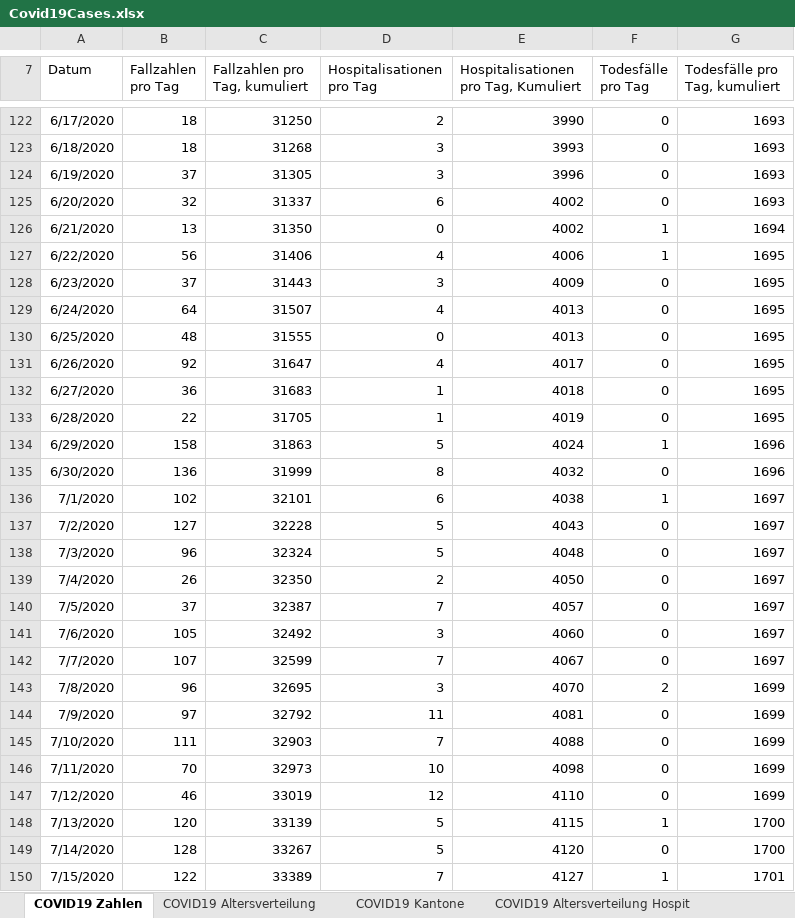
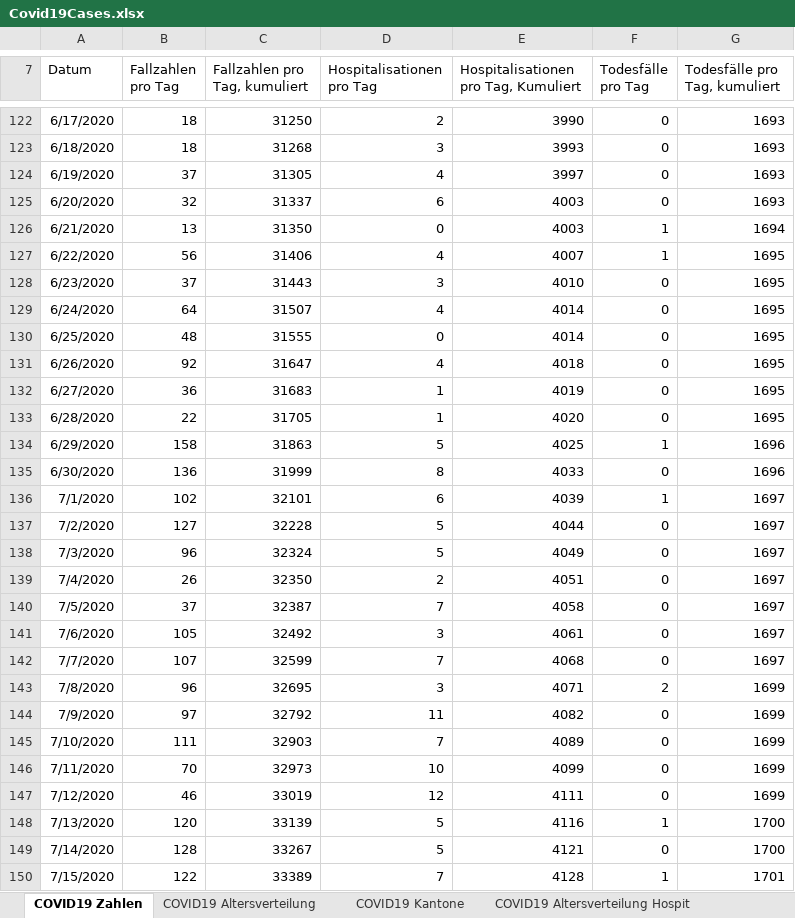
Before and after one commit to dankaufmann/f-curve, an Excel workbook: Data/Covid19Cases.xlsx, sheet COVID19 Zahlen, drawn as a sheet; only a part is shown, gaps mark what is left out; values as stored, in another font and other column widths than the file's, no borders; the diff covers the shown part only; the diff names each change by its address in the sheet, - before the commit and + after, or states it on an @@ line.

```diff
--- a/Data/Covid19Cases.xlsx (sheet COVID19 Zahlen)
+++ b/Data/Covid19Cases.xlsx (sheet COVID19 Zahlen)
-D124 (Hospitalisationen pro Tag): 3
+D124 (Hospitalisationen pro Tag): 4
-E124: 3996
+E124: 3997
-E125:E126: 4002
+E125:E126: 4003
-E127: 4006
+E127: 4007
-E128: 4009
+E128: 4010
-E129:E130: 4013
+E129:E130: 4014
-E131: 4017
+E131: 4018
-E132: 4018
+E132: 4019
-E133: 4019
+E133: 4020
-E134: 4024
+E134: 4025
-E135: 4032
+E135: 4033
-E136: 4038
+E136: 4039
-E137: 4043
+E137: 4044
-E138: 4048
+E138: 4049
-E139: 4050
+E139: 4051
-E140: 4057
+E140: 4058
-E141: 4060
+E141: 4061
-E142: 4067
+E142: 4068
-E143: 4070
+E143: 4071
-E144: 4081
+E144: 4082
-E145: 4088
+E145: 4089
-E146: 4098
+E146: 4099
-E147: 4110
+E147: 4111
-E148: 4115
+E148: 4116
-E149: 4120
+E149: 4121
-E150: 4127
+E150: 4128
```
Also changed, not shown: 1 added row and 260 edited cells elsewhere in this sheet, sheet COVID19 Kantone, sheet COVID19 Altersverteilung, sheet COVID19 Altersverteilung Hospit, sheet COVID19 Altersverteilung TodF, sheet COVID19 Isolation Quarantäne, Data/Covid19CasesJH.xlsx, 42 other files.
